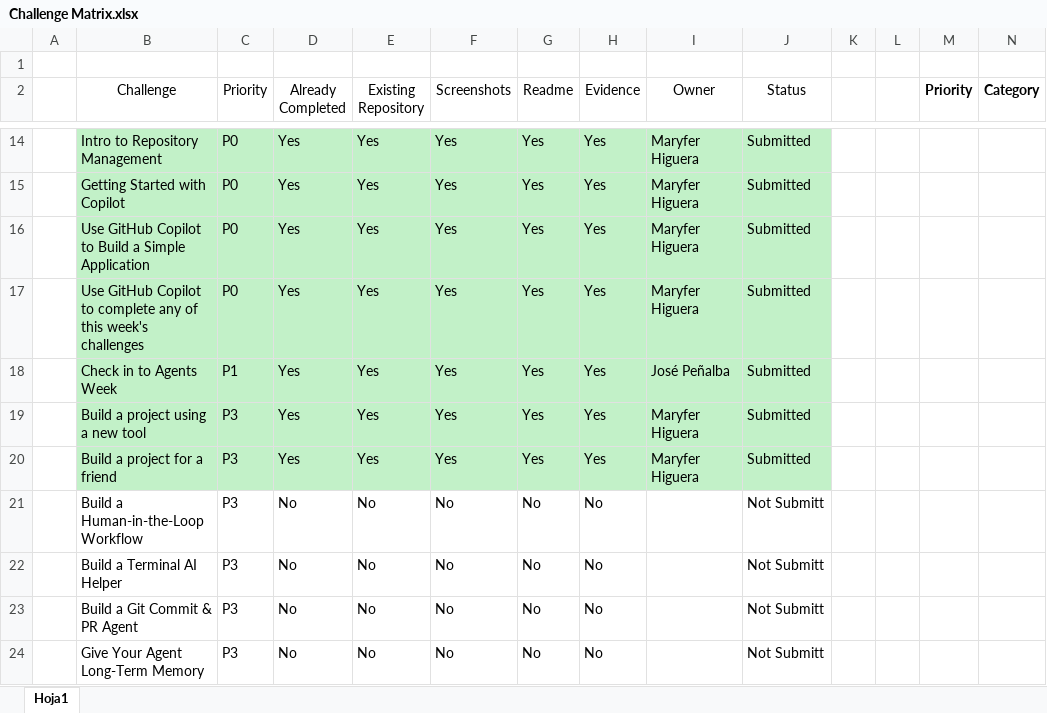
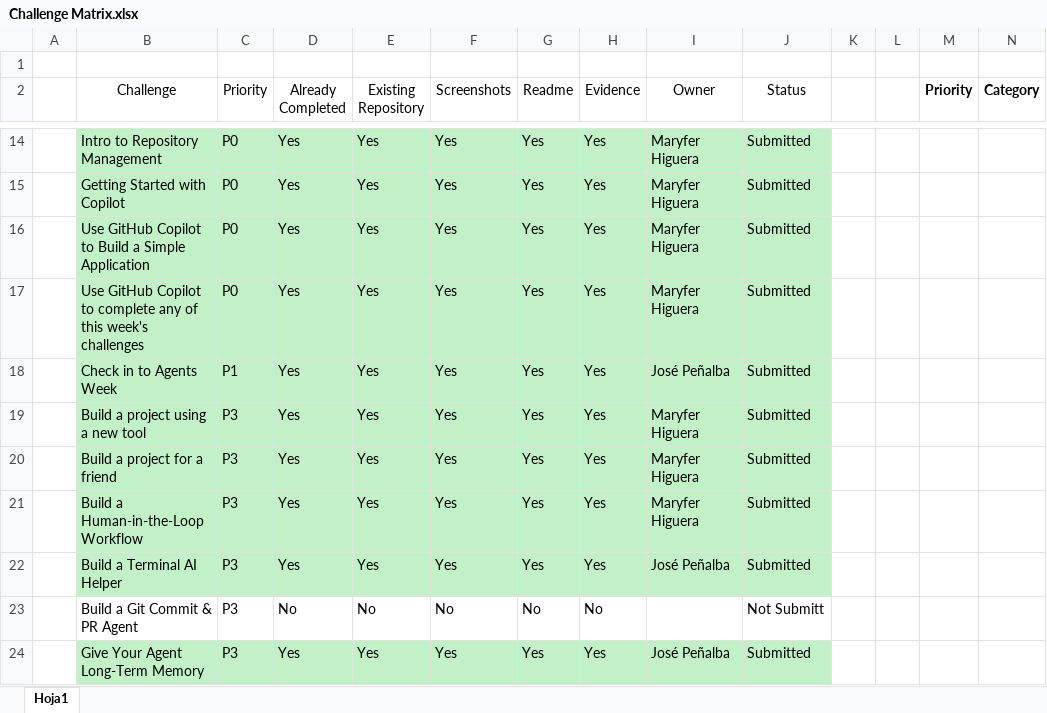
Before and after one commit to akabyn5/ghw-agents-2026, an Excel workbook: Documentation/Challenge Matrix.xlsx, sheet Hoja1, drawn as a sheet; only a part is shown, gaps mark what is left out; values as stored, in another font and other column widths than the file's, no borders; the diff names each change by its address in the sheet, - before the commit and + after, or states it on an @@ line.

```diff
--- a/Documentation/Challenge Matrix.xlsx (sheet Hoja1)
+++ b/Documentation/Challenge Matrix.xlsx (sheet Hoja1)
-B21:J22 fill: none
+B21:J22 fill: #C2F1C8
-D21:D22 (Already Completed): No
+D21:D22 (Already Completed): Yes
-E21:E22 (Existing Repository): No
+E21:E22 (Existing Repository): Yes
-F21:F22 (Screenshots): No
+F21:F22 (Screenshots): Yes
-G21:G22 (Readme): No
+G21:G22 (Readme): Yes
-H21:H22 (Evidence): No
+H21:H22 (Evidence): Yes
-I21 (Owner): (empty)
+I21 (Owner): Maryfer Higuera
-J21:J22 (Status): Not Submitt
+J21:J22 (Status): Submitted
-I22 (Owner): (empty)
+I22 (Owner): José Peñalba
-B24:J24 fill: none
+B24:J24 fill: #C2F1C8
-D24 (Already Completed): No
+D24 (Already Completed): Yes
-E24 (Existing Repository): No
+E24 (Existing Repository): Yes
-F24 (Screenshots): No
+F24 (Screenshots): Yes
-G24 (Readme): No
+G24 (Readme): Yes
-H24 (Evidence): No
+H24 (Evidence): Yes
-I24 (Owner): (empty)
+I24 (Owner): José Peñalba
-J24 (Status): Not Submitt
+J24 (Status): Submitted
```
Also changed, not shown: 11 other files.
